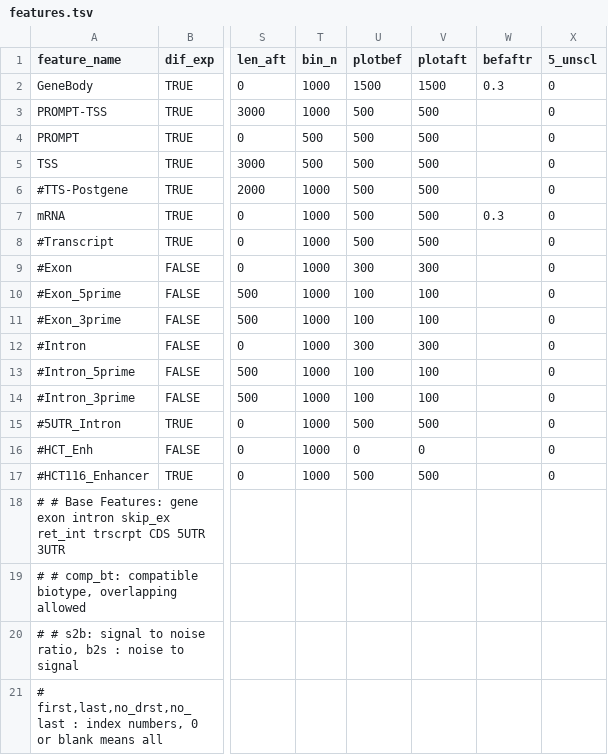
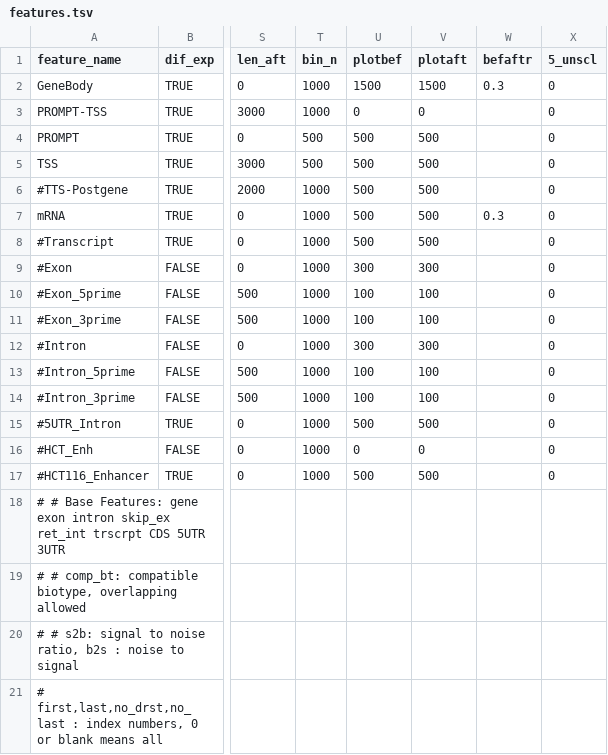
Before and after one commit to AngLi9849/RNASeqSnakemake, a TSV file: config/features.tsv, drawn as a sheet; only a part is shown, gaps mark what is left out; the diff names each change by its address in the sheet, - before the commit and + after, or states it on an @@ line.

```diff
--- a/config/features.tsv
+++ b/config/features.tsv
-U3 (plotbef): 500
+U3 (plotbef): 0
-V3 (plotaft): 500
+V3 (plotaft): 0
```
Also changed, not shown: 6 other files.
